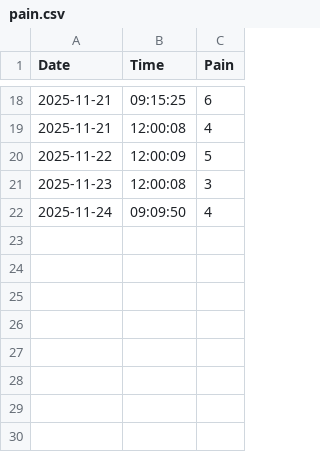
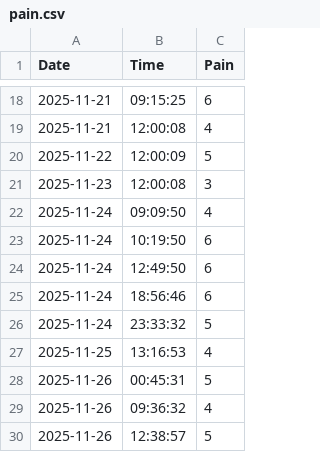
Before and after one commit to TristanBreen/THOR_API, a CSV file: Data/pain.csv, drawn as a sheet; only a part is shown, gaps mark what is left out.

Commit message:
real data

```diff
--- a/Data/pain.csv
+++ b/Data/pain.csv
@@ -22 +22,9 @@ Date, Time, Pain
 2025-11-24,09:09:50,4
+2025-11-24,10:19:50,6
+2025-11-24,12:49:50,6
+2025-11-24,18:56:46,6
+2025-11-24,23:33:32,5
+2025-11-25,13:16:53,4
+2025-11-26,00:45:31,5
+2025-11-26,09:36:32,4
+2025-11-26,12:38:57,5
```
Also changed, not shown: Data/seizures.csv, 1 other file.
